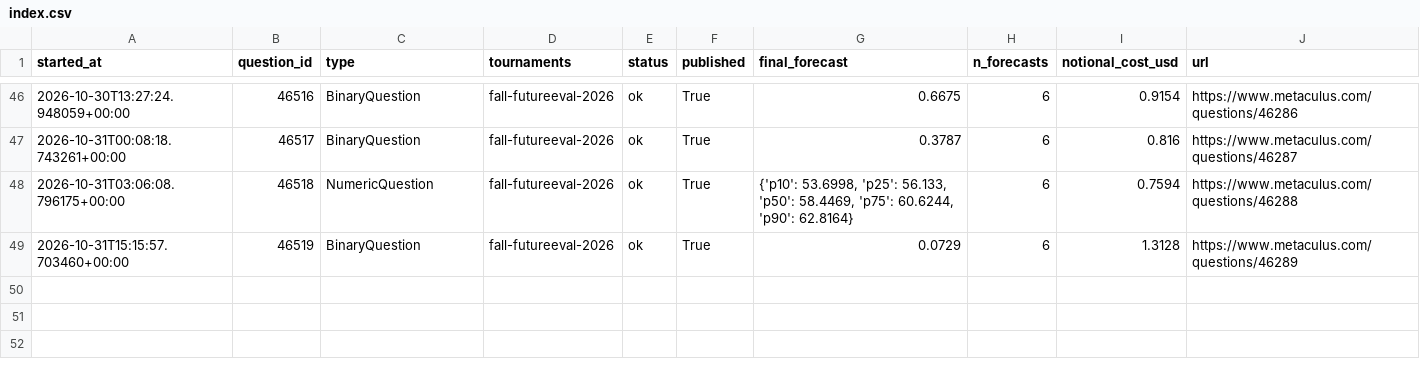
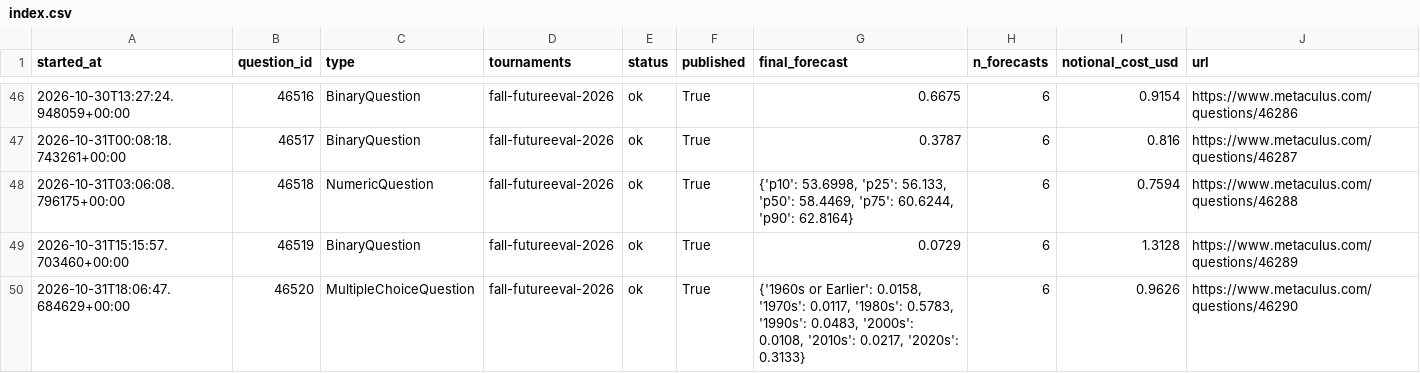
Before and after one commit to foggysteam/metaculus-bot, a CSV file: forecast_logs/index.csv, drawn as a sheet; only a part is shown, gaps mark what is left out.

Commit message:
Forecast logs 2026-10-31T18:10Z

```diff
--- a/forecast_logs/index.csv
+++ b/forecast_logs/index.csv
@@ -49 +49,2 @@ started_at,question_id,type,tournaments,status,published,final_forecast,n_foreca
 2026-10-31T15:15:57.703460+00:00,46519,BinaryQuestion,"fall-futureeval-2026",ok,True,"0.0729",6,1.3128,https://www.metaculus.com/questions/46289
+2026-10-31T18:06:47.684629+00:00,46520,MultipleChoiceQuestion,"fall-futureeval-2026",ok,True,"{'1960s or Earlier': 0.0158, '1970s': 0.0117, '1980s': 0.5783, '1990s': 0.0483, '2000s': 0.0108, '2010s': 0.0217, '2020s': 0.3133}",6,0.9626,https://www.metaculus.com/questions/46290
```
Also changed, not shown: 1 other file.
